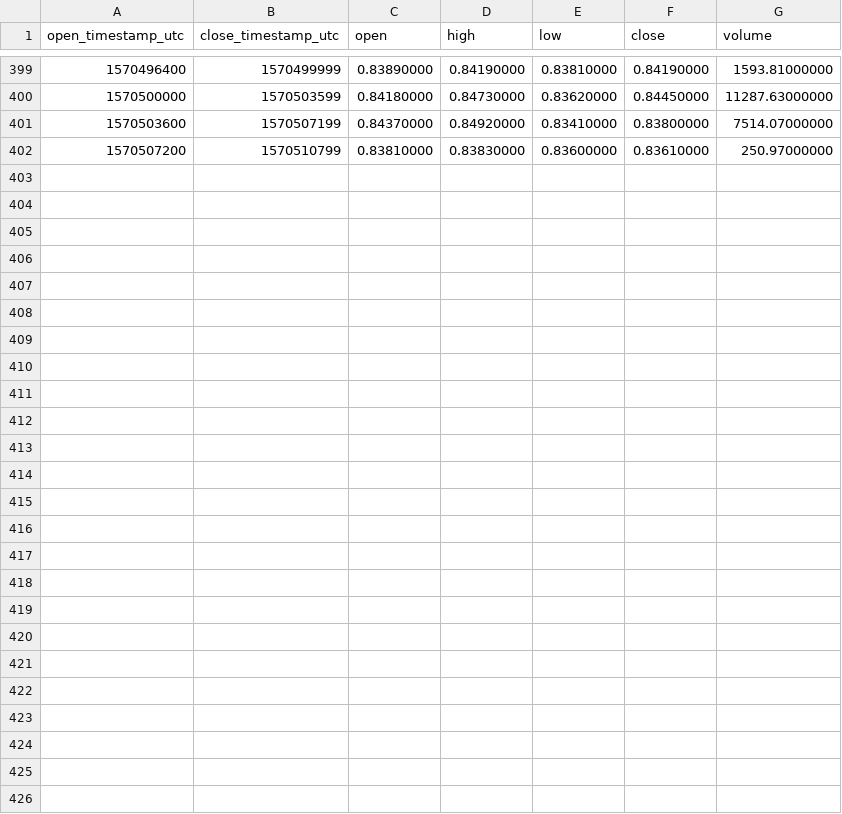
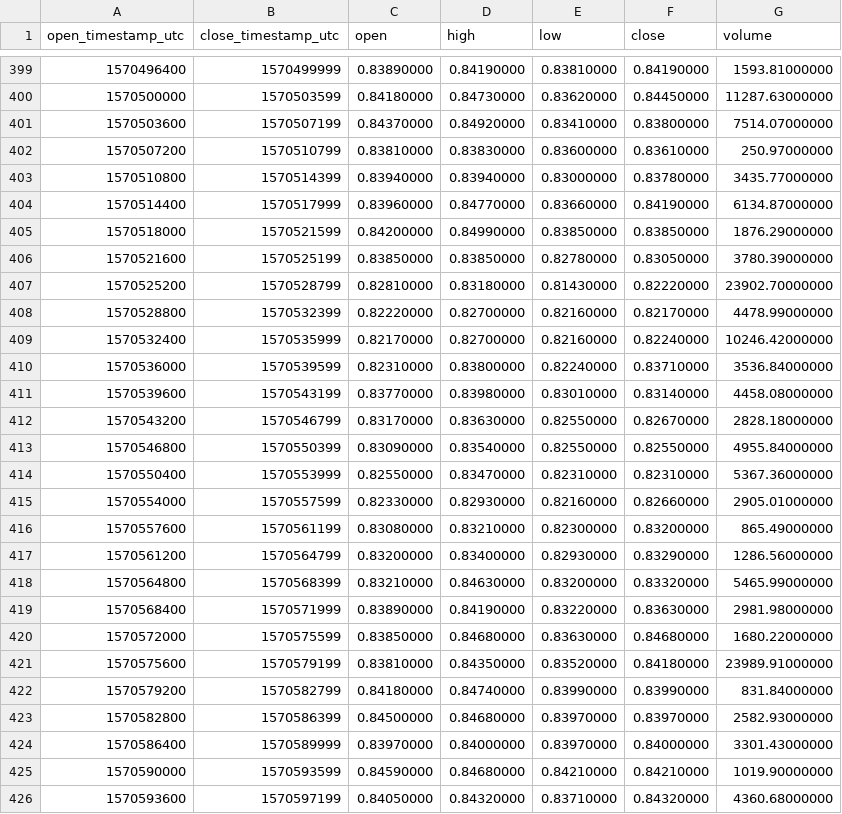
Before and after one commit to cryptobigbro/binance-BEAMUSDT, a CSV file: binance-BEAMUSDT-1h.csv, drawn as a sheet; only a part is shown, gaps mark what is left out.

Commit message:
Update OHLCV data.

```diff
--- a/binance-BEAMUSDT-1h.csv
+++ b/binance-BEAMUSDT-1h.csv
@@ -402 +402,25 @@ open_timestamp_utc,close_timestamp_utc,open,high,low,close,volume
 1570507200,1570510799,0.83810000,0.83830000,0.83600000,0.83610000,250.97000000
+1570510800,1570514399,0.83940000,0.83940000,0.83000000,0.83780000,3435.77000000
+1570514400,1570517999,0.83960000,0.84770000,0.83660000,0.84190000,6134.87000000
+1570518000,1570521599,0.84200000,0.84990000,0.83850000,0.83850000,1876.29000000
+1570521600,1570525199,0.83850000,0.83850000,0.82780000,0.83050000,3780.39000000
+1570525200,1570528799,0.82810000,0.83180000,0.81430000,0.82220000,23902.70000000
+1570528800,1570532399,0.82220000,0.82700000,0.82160000,0.82170000,4478.99000000
+1570532400,1570535999,0.82170000,0.82700000,0.82160000,0.82240000,10246.42000000
+1570536000,1570539599,0.82310000,0.83800000,0.82240000,0.83710000,3536.84000000
+1570539600,1570543199,0.83770000,0.83980000,0.83010000,0.83140000,4458.08000000
+1570543200,1570546799,0.83170000,0.83630000,0.82550000,0.82670000,2828.18000000
+1570546800,1570550399,0.83090000,0.83540000,0.82550000,0.82550000,4955.84000000
+1570550400,1570553999,0.82550000,0.83470000,0.82310000,0.82310000,5367.36000000
+1570554000,1570557599,0.82330000,0.82930000,0.82160000,0.82660000,2905.01000000
+1570557600,1570561199,0.83080000,0.83210000,0.82300000,0.83200000,865.49000000
+1570561200,1570564799,0.83200000,0.83400000,0.82930000,0.83290000,1286.56000000
+1570564800,1570568399,0.83210000,0.84630000,0.83200000,0.83320000,5465.99000000
+1570568400,1570571999,0.83890000,0.84190000,0.83220000,0.83630000,2981.98000000
+1570572000,1570575599,0.83850000,0.84680000,0.83630000,0.84680000,1680.22000000
+1570575600,1570579199,0.83810000,0.84350000,0.83520000,0.84180000,23989.91000000
+1570579200,1570582799,0.84180000,0.84740000,0.83990000,0.83990000,831.84000000
+1570582800,1570586399,0.84500000,0.84680000,0.83970000,0.83970000,2582.93000000
+1570586400,1570589999,0.83970000,0.84000000,0.83970000,0.84000000,3301.43000000
+1570590000,1570593599,0.84590000,0.84680000,0.84210000,0.84210000,1019.90000000
+1570593600,1570597199,0.84050000,0.84320000,0.83710000,0.84320000,4360.68000000
```
Also changed, not shown: binance-BEAMUSDT-1d.csv, 1 other file.
